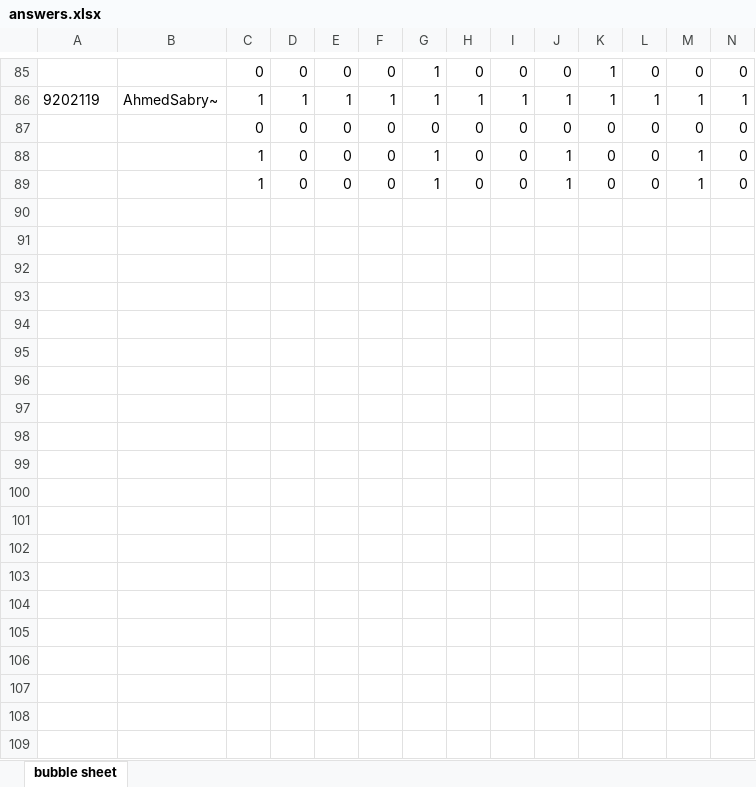
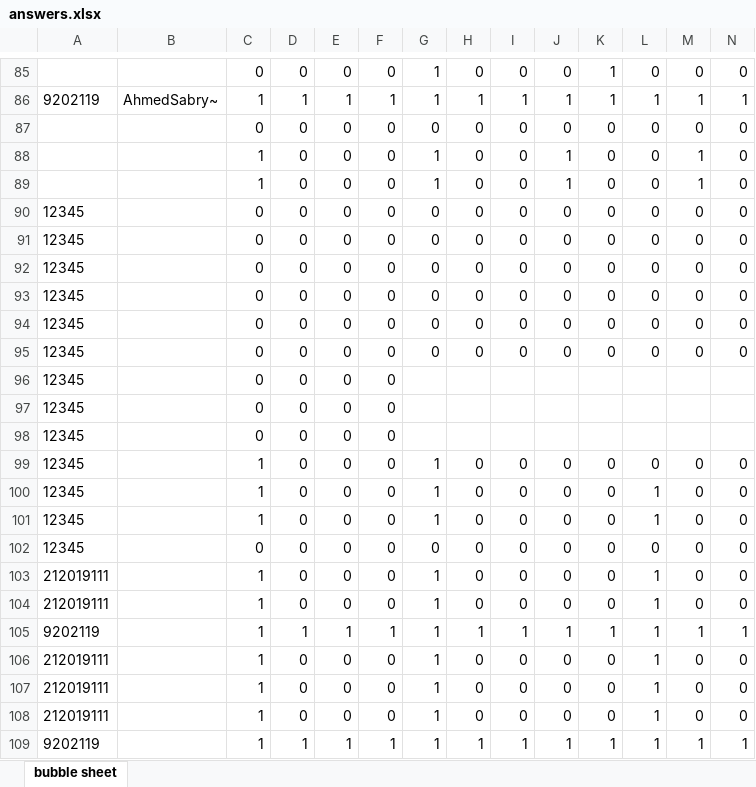
Before and after one commit to ZiadSheriif/Sa7a7LY, an Excel workbook: BubbleSheet/answers.xlsx, sheet bubble sheet, drawn as a sheet; only a part is shown, gaps mark what is left out; values as stored, in another font and other column widths than the file's, no borders; rows hold the shown columns only; the diff covers the shown part only; the diff names each change by its address in the sheet, - before the commit and + after, or states it on an @@ line.

```diff
--- a/BubbleSheet/answers.xlsx (sheet bubble sheet)
+++ b/BubbleSheet/answers.xlsx (sheet bubble sheet)
+row 90: 12345 |  | 0 | 0 | 0 | 0 | 0 | 0 | 0 | 0 | 0 | 0 | 0 | 0
+row 91: 12345 |  | 0 | 0 | 0 | 0 | 0 | 0 | 0 | 0 | 0 | 0 | 0 | 0
+row 92: 12345 |  | 0 | 0 | 0 | 0 | 0 | 0 | 0 | 0 | 0 | 0 | 0 | 0
+row 93: 12345 |  | 0 | 0 | 0 | 0 | 0 | 0 | 0 | 0 | 0 | 0 | 0 | 0
+row 94: 12345 |  | 0 | 0 | 0 | 0 | 0 | 0 | 0 | 0 | 0 | 0 | 0 | 0
+row 95: 12345 |  | 0 | 0 | 0 | 0 | 0 | 0 | 0 | 0 | 0 | 0 | 0 | 0
+row 96: 12345 |  | 0 | 0 | 0 | 0
+row 97: 12345 |  | 0 | 0 | 0 | 0
+row 98: 12345 |  | 0 | 0 | 0 | 0
+row 99: 12345 |  | 1 | 0 | 0 | 0 | 1 | 0 | 0 | 0 | 0 | 0 | 0 | 0
+row 100: 12345 |  | 1 | 0 | 0 | 0 | 1 | 0 | 0 | 0 | 0 | 1 | 0 | 0
+row 101: 12345 |  | 1 | 0 | 0 | 0 | 1 | 0 | 0 | 0 | 0 | 1 | 0 | 0
+row 102: 12345 |  | 0 | 0 | 0 | 0 | 0 | 0 | 0 | 0 | 0 | 0 | 0 | 0
+row 103: 212019111 |  | 1 | 0 | 0 | 0 | 1 | 0 | 0 | 0 | 0 | 1 | 0 | 0
+row 104: 212019111 |  | 1 | 0 | 0 | 0 | 1 | 0 | 0 | 0 | 0 | 1 | 0 | 0
+row 105: 9202119 |  | 1 | 1 | 1 | 1 | 1 | 1 | 1 | 1 | 1 | 1 | 1 | 1
+row 106: 212019111 |  | 1 | 0 | 0 | 0 | 1 | 0 | 0 | 0 | 0 | 1 | 0 | 0
+row 107: 212019111 |  | 1 | 0 | 0 | 0 | 1 | 0 | 0 | 0 | 0 | 1 | 0 | 0
+row 108: 212019111 |  | 1 | 0 | 0 | 0 | 1 | 0 | 0 | 0 | 0 | 1 | 0 | 0
+row 109: 9202119 |  | 1 | 1 | 1 | 1 | 1 | 1 | 1 | 1 | 1 | 1 | 1 | 1
```
Also changed, not shown: 23 added rows elsewhere in this sheet, 12 other files.
